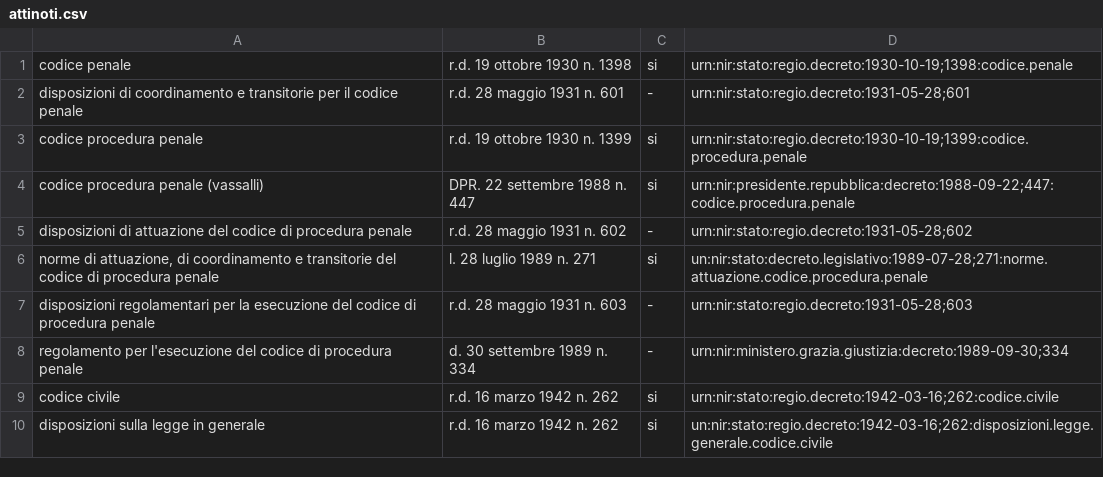
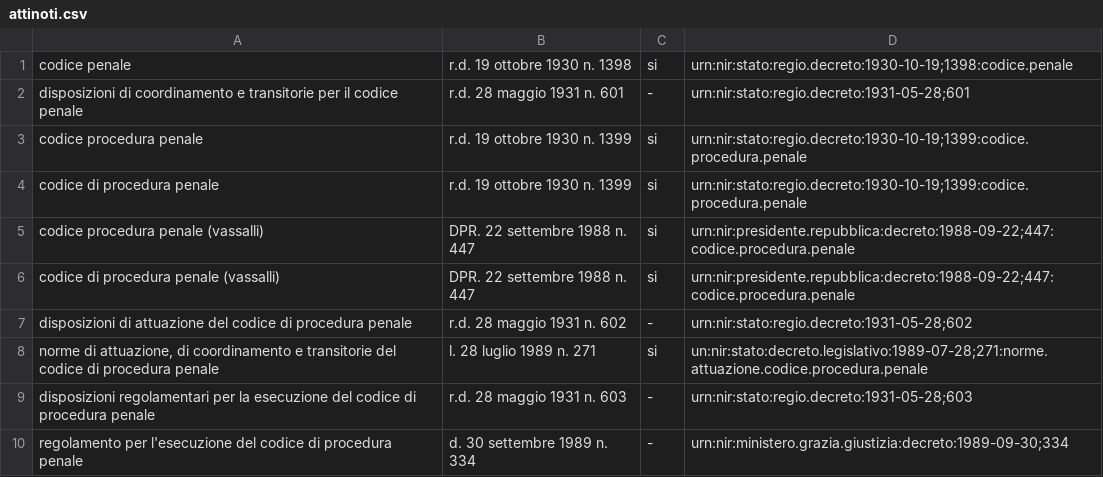
Before and after one commit to cirsfid-unibo/akn-parsers-php, a CSV file: reference/lang/ita/attinoti.csv, drawn as a sheet; only a part is shown; the shorter side is filled out with more unchanged rows.

```diff
--- a/reference/lang/ita/attinoti.csv
+++ b/reference/lang/ita/attinoti.csv
@@ -3,3 +3,5 @@ disposizioni di coordinamento e transitorie per il codice penale;r.d. 28 maggio
 codice procedura penale;r.d. 19 ottobre 1930 n. 1399;si;"urn:nir:stato:regio.decreto:1930-10-19;1399:codice.procedura.penale"
+codice di procedura penale;r.d. 19 ottobre 1930 n. 1399;si;"urn:nir:stato:regio.decreto:1930-10-19;1399:codice.procedura.penale"
 codice procedura penale (vassalli);DPR. 22 settembre 1988 n. 447;si;"urn:nir:presidente.repubblica:decreto:1988-09-22;447:codice.procedura.penale"
+codice di procedura penale (vassalli);DPR. 22 settembre 1988 n. 447;si;"urn:nir:presidente.repubblica:decreto:1988-09-22;447:codice.procedura.penale"
 disposizioni di attuazione del codice di procedura penale;r.d. 28 maggio 1931 n. 602;-;"urn:nir:stato:regio.decreto:1931-05-28;602"
```
Also changed, not shown: 6 other files.
